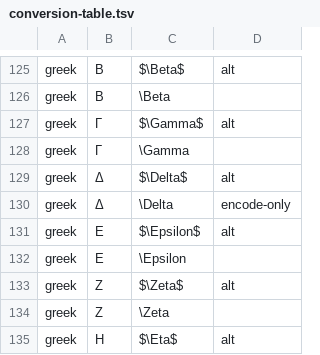
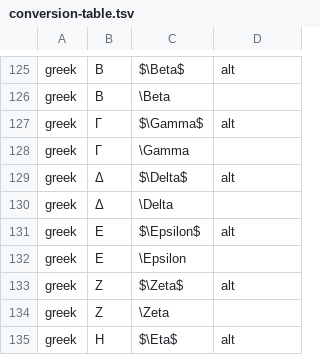
Before and after one commit to JabRef/latex-conv, a TSV file: src/main/resources/org/jabref/latexconv/conversion-table.tsv, drawn as a sheet; only a part is shown, gaps mark what is left out; the diff covers the shown part only.

```diff
--- a/src/main/resources/org/jabref/latexconv/conversion-table.tsv
+++ b/src/main/resources/org/jabref/latexconv/conversion-table.tsv
@@ -129,3 +129,3 @@ greek	Γ	\Gamma
 greek	Δ	$\Delta$	alt
-greek	Δ	\Delta	encode-only
+greek	Δ	\Delta	
 greek	Ε	$\Epsilon$	alt
```
Also changed, not shown: 2 edited cells elsewhere in this file, 2 other files.
